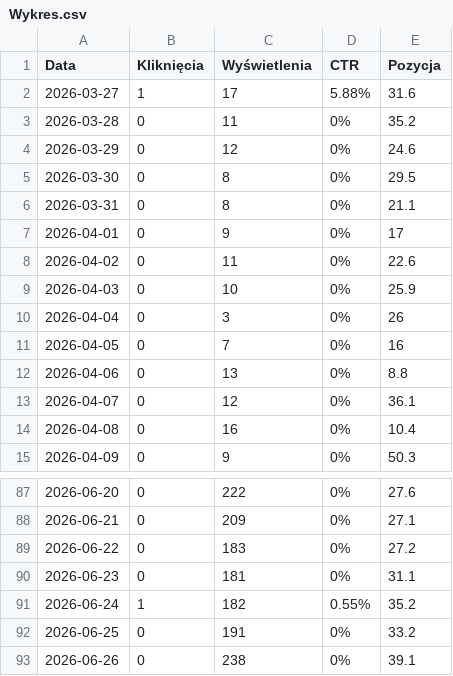
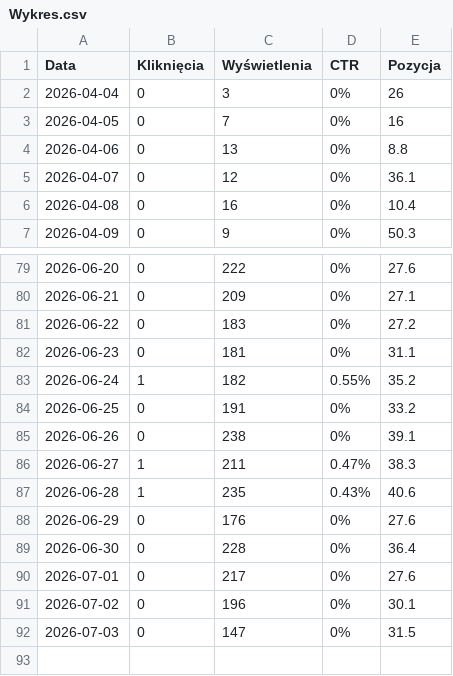
Before and after one commit to mattkoz0/calmasounds, a CSV file: gsc_data/Wykres.csv, drawn as a sheet; only a part is shown, gaps mark what is left out; removed rows and columns are numbered as before the commit, all else as after; the diff names each change by its address in the sheet, - before the commit and + after, or states it on an @@ line.

```diff
--- a/gsc_data/Wykres.csv
+++ b/gsc_data/Wykres.csv
-row 2: 2026-03-27 | 1 | 17 | 5.88% | 31.6
-row 3: 2026-03-28 | 0 | 11 | 0% | 35.2
-row 4: 2026-03-29 | 0 | 12 | 0% | 24.6
-row 5: 2026-03-30 | 0 | 8 | 0% | 29.5
-row 6: 2026-03-31 | 0 | 8 | 0% | 21.1
-row 7: 2026-04-01 | 0 | 9 | 0% | 17
-row 8: 2026-04-02 | 0 | 11 | 0% | 22.6
-row 9: 2026-04-03 | 0 | 10 | 0% | 25.9
+row 86: 2026-06-27 | 1 | 211 | 0.47% | 38.3
+row 87: 2026-06-28 | 1 | 235 | 0.43% | 40.6
+row 88: 2026-06-29 | 0 | 176 | 0% | 27.6
+row 89: 2026-06-30 | 0 | 228 | 0% | 36.4
+row 90: 2026-07-01 | 0 | 217 | 0% | 27.6
+row 91: 2026-07-02 | 0 | 196 | 0% | 30.1
+row 92: 2026-07-03 | 0 | 147 | 0% | 31.5
```
Also changed, not shown: gsc_data/Kraje.csv, gsc_data/Strony.csv, 17 other files.
